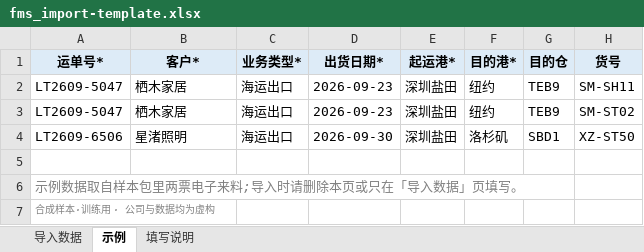
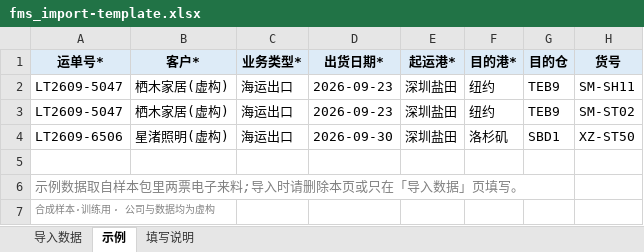
Before and after one commit to TomwaltW/fde-training-platform, an Excel workbook: scenarios/freight-docs/artifacts/A7/fms_import-template.xlsx, sheet 示例, drawn as a sheet; only a part is shown; values as stored, in another font and other column widths than the file's, no borders; the diff names each change by its address in the sheet, - before the commit and + after, or states it on an @@ line.

```diff
--- a/scenarios/freight-docs/artifacts/A7/fms_import-template.xlsx (sheet 示例)
+++ b/scenarios/freight-docs/artifacts/A7/fms_import-template.xlsx (sheet 示例)
-B2:B3 (客户*): 栖木家居
+B2:B3 (客户*): 栖木家居(虚构)
-B4 (客户*): 星渚照明
+B4 (客户*): 星渚照明(虚构)
```
Also changed, not shown: sheet 填写说明, 12 other files.
